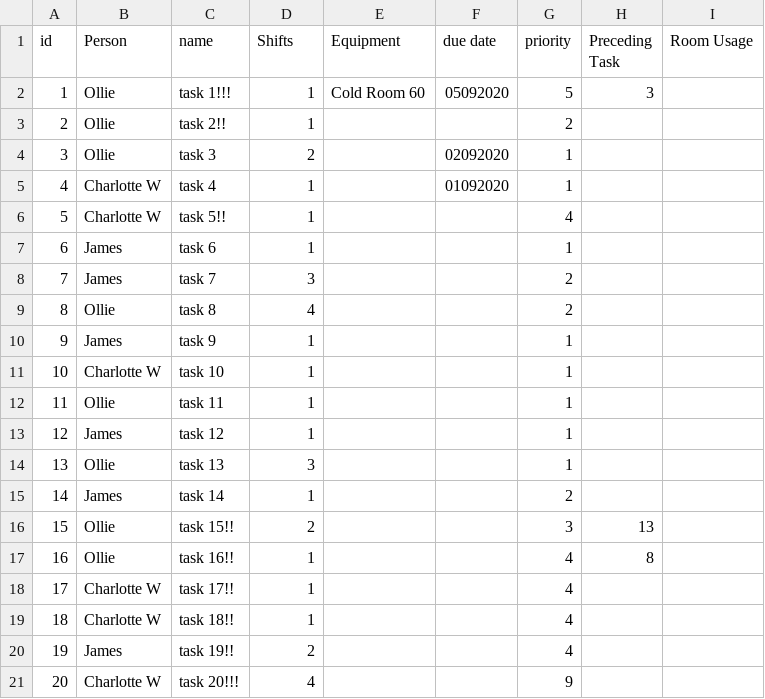
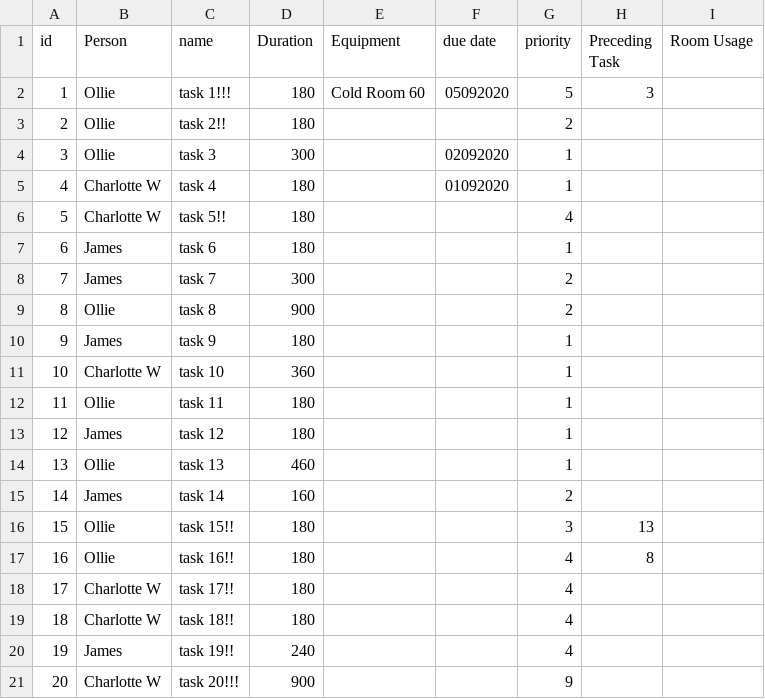
Before and after one commit to tmutimer/mito-planner, a CSV file: src/main/resources/tasks.csv, drawn as a sheet.

Commit message:
implement task generation, Equipment to have associated Room

```diff
--- a/src/main/resources/tasks.csv
+++ b/src/main/resources/tasks.csv
@@ -1,21 +1,21 @@
-id,Person,name,Shifts,Equipment,due date,priority,Preceding Task,Room Usage
-1,Ollie,task 1!!!,1,Cold Room 60,05092020,5,3,""
-2,Ollie,task 2!!,1,,,2,,
-3,Ollie,task 3,2,,02092020,1,,
-4,Charlotte W,task 4,1,,01092020,1,,
-5,Charlotte W,task 5!!,1,,,4,,
-6,James,task 6,1,,,1,,
-7,James,task 7,3,,,2,,
-8,Ollie,task 8,4,,,2,,
-9,James,task 9,1,,,1,,
-10,Charlotte W,task 10,1,,,1,,
-11,Ollie,task 11,1,,,1,,
-12,James,task 12,1,,,1,,
-13,Ollie,task 13,3,,,1,,
-14,James,task 14,1,,,2,,
-15,Ollie,task 15!!,2,,,3,13,
-16,Ollie,task 16!!,1,,,4,8,
-17,Charlotte W,task 17!!,1,,,4,,
-18,Charlotte W,task 18!!,1,,,4,,
-19,James,task 19!!,2,,,4,,
-20,Charlotte W,task 20!!!,4,,,9,,
+id,Person,name,Duration,Equipment,due date,priority,Preceding Task,Room Usage
+1,Ollie,task 1!!!,180,Cold Room 60,05092020,5,3,""
+2,Ollie,task 2!!,180,,,2,,
+3,Ollie,task 3,300,,02092020,1,,
+4,Charlotte W,task 4,180,,01092020,1,,
+5,Charlotte W,task 5!!,180,,,4,,
+6,James,task 6,180,,,1,,
+7,James,task 7,300,,,2,,
+8,Ollie,task 8,900,,,2,,
+9,James,task 9,180,,,1,,
+10,Charlotte W,task 10,360,,,1,,
+11,Ollie,task 11,180,,,1,,
+12,James,task 12,180,,,1,,
+13,Ollie,task 13,460,,,1,,
+14,James,task 14,160,,,2,,
+15,Ollie,task 15!!,180,,,3,13,
+16,Ollie,task 16!!,180,,,4,8,
+17,Charlotte W,task 17!!,180,,,4,,
+18,Charlotte W,task 18!!,180,,,4,,
+19,James,task 19!!,240,,,4,,
+20,Charlotte W,task 20!!!,900,,,9,,
```
Also changed, not shown: 9 other files.
